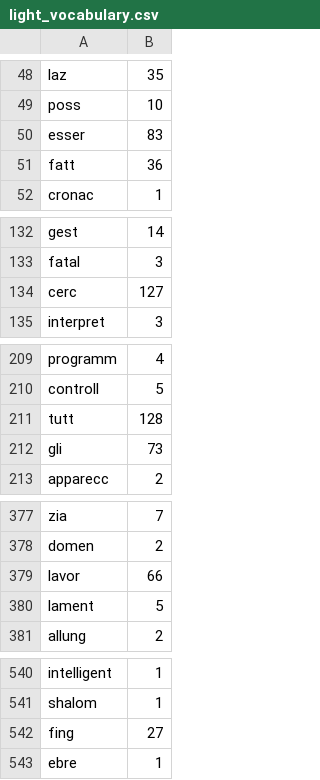
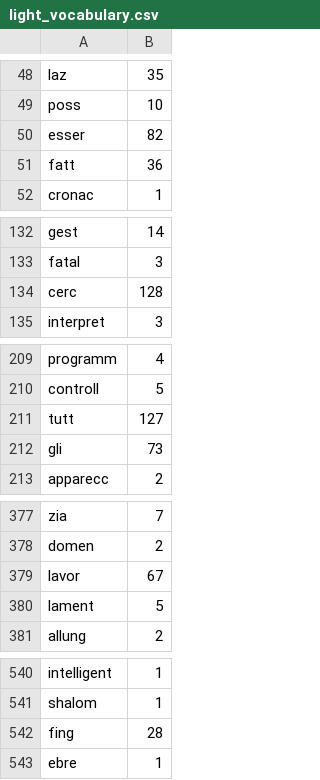
Before and after one commit to mattiamanna2203/cameracafe_searchengine, a CSV file: Dati/light_vocabulary.csv, drawn as a sheet; only a part is shown, gaps mark what is left out; the diff covers the shown part only.

```diff
--- a/Dati/light_vocabulary.csv
+++ b/Dati/light_vocabulary.csv
@@ -49,3 +49,3 @@ laz,35
 poss,10
-esser,83
+esser,82
 fatt,36
@@ -133,3 +133,3 @@ gest,14
 fatal,3
-cerc,127
+cerc,128
 interpret,3
@@ -210,3 +210,3 @@ programm,4
 controll,5
-tutt,128
+tutt,127
 gli,73
@@ -378,3 +378,3 @@ zia,7
 domen,2
-lavor,66
+lavor,67
 lament,5
@@ -541,3 +541,3 @@ intelligent,1
 shalom,1
-fing,27
+fing,28
 ebre,1
```
Also changed, not shown: 1 added row, 1 removed row and 12 edited cells elsewhere in this file, Dati/light_word_dict.csv, 1 other file.
